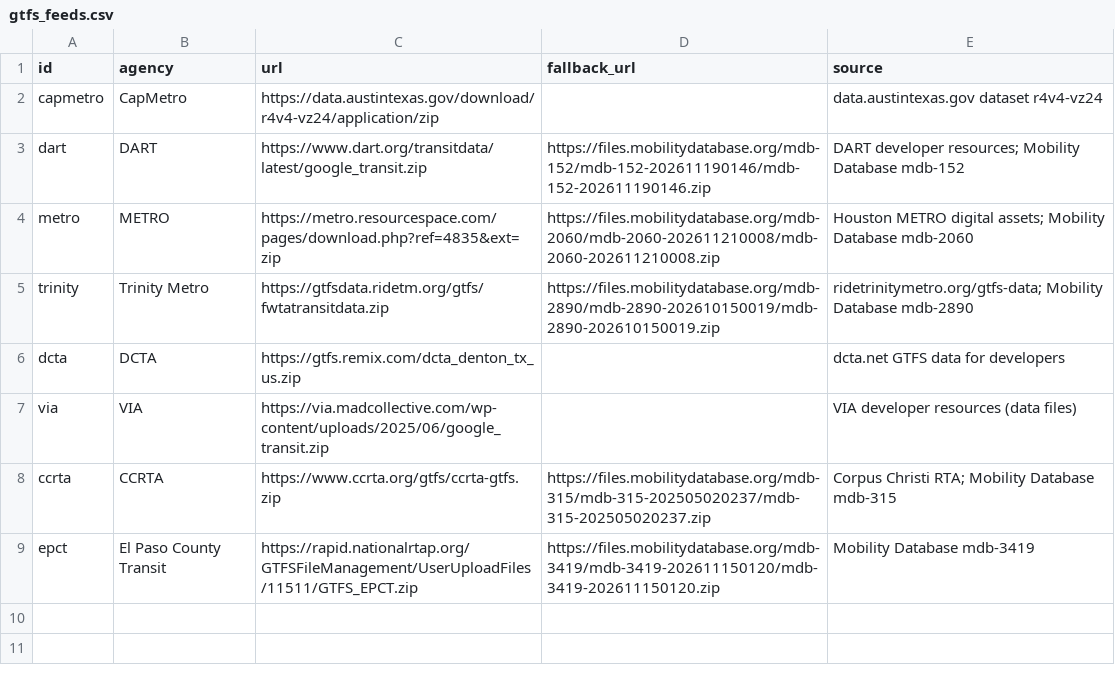
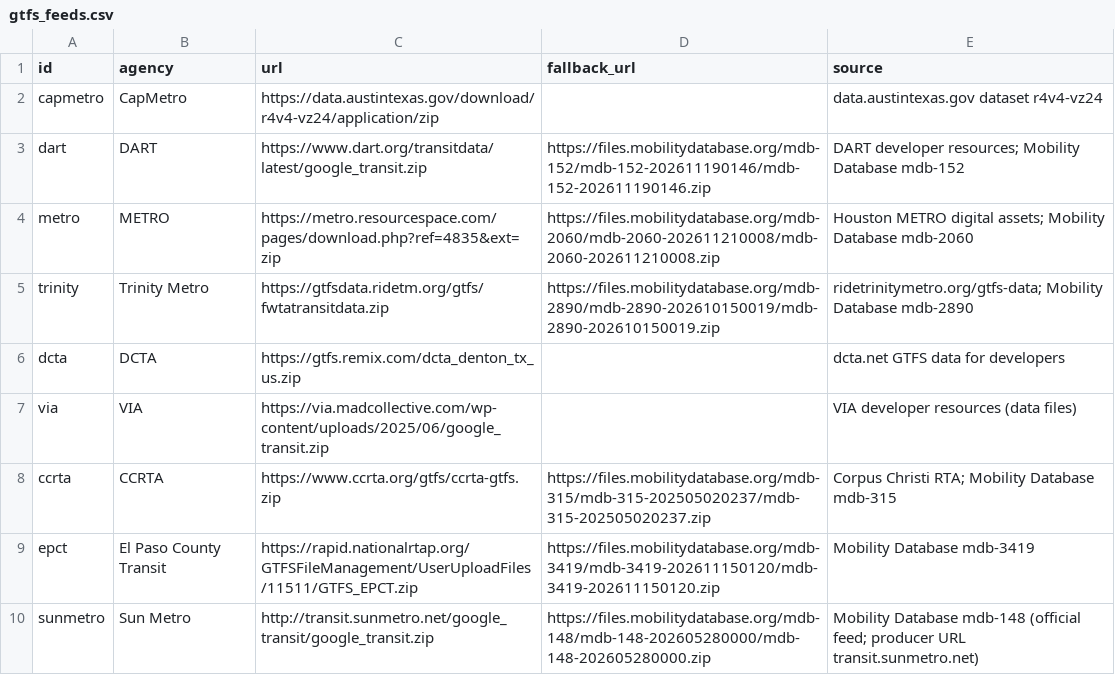
Before and after one commit to mr-gril-em-up/Transportation-Simulator, a CSV file: crates/data-pipeline/reference/gtfs_feeds.csv, drawn as a sheet.

```diff
--- a/crates/data-pipeline/reference/gtfs_feeds.csv
+++ b/crates/data-pipeline/reference/gtfs_feeds.csv
@@ -9 +9,2 @@ ccrta,CCRTA,https://www.ccrta.org/gtfs/ccrta-gtfs.zip,https://files.mobilitydata
 epct,El Paso County Transit,https://rapid.nationalrtap.org/GTFSFileManagement/UserUploadFiles/11511/GTFS_EPCT.zip,https://files.mobilitydatabase.org/mdb-3419/mdb-3419-202611150120/mdb-3419-202611150120.zip,Mobility Database mdb-3419
+sunmetro,Sun Metro,http://transit.sunmetro.net/google_transit/google_transit.zip,https://files.mobilitydatabase.org/mdb-148/mdb-148-202605280000/mdb-148-202605280000.zip,Mobility Database mdb-148 (official feed; producer URL transit.sunmetro.net)
```
Also changed, not shown: 4 other files.
